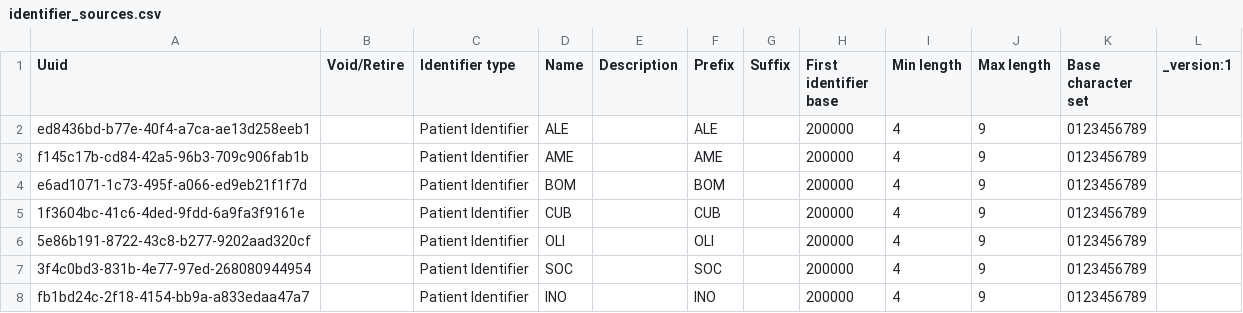
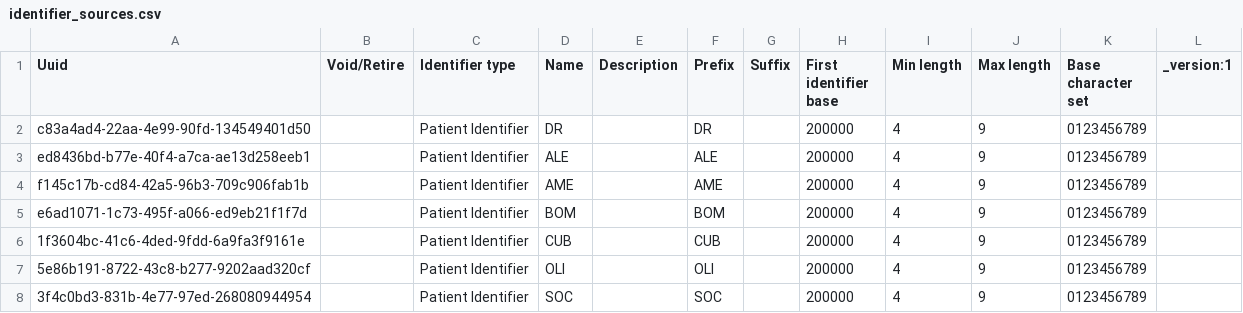
Before and after one commit to globalhealthcoalition/openmrs-config-ghc, a CSV file: configuration/idgen/identifier_sources.csv, drawn as a sheet; only a part is shown; the shorter side is filled out with more unchanged rows; the diff names each change by its address in the sheet, - before the commit and + after, or states it on an @@ line.

Commit message:
HSC-209: Add patient identifier DR to the Dominican Republic implementation

```diff
--- a/configuration/idgen/identifier_sources.csv
+++ b/configuration/idgen/identifier_sources.csv
+row 2: c83a4ad4-22aa-4e99-90fd-134549401d50 |  | Patient Identifier | DR |  | DR |  | 200000 | 4 | 9 | 0123456789
```
